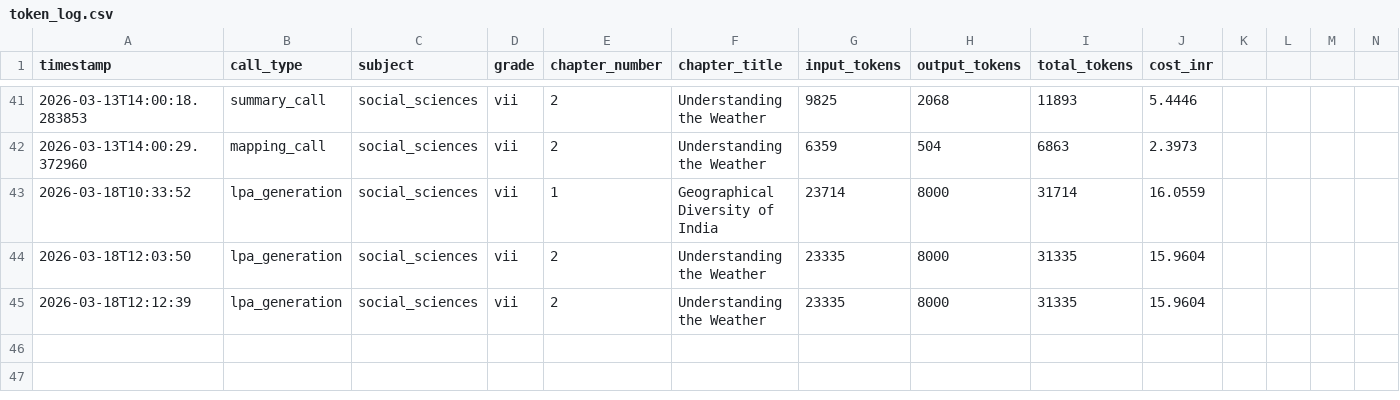
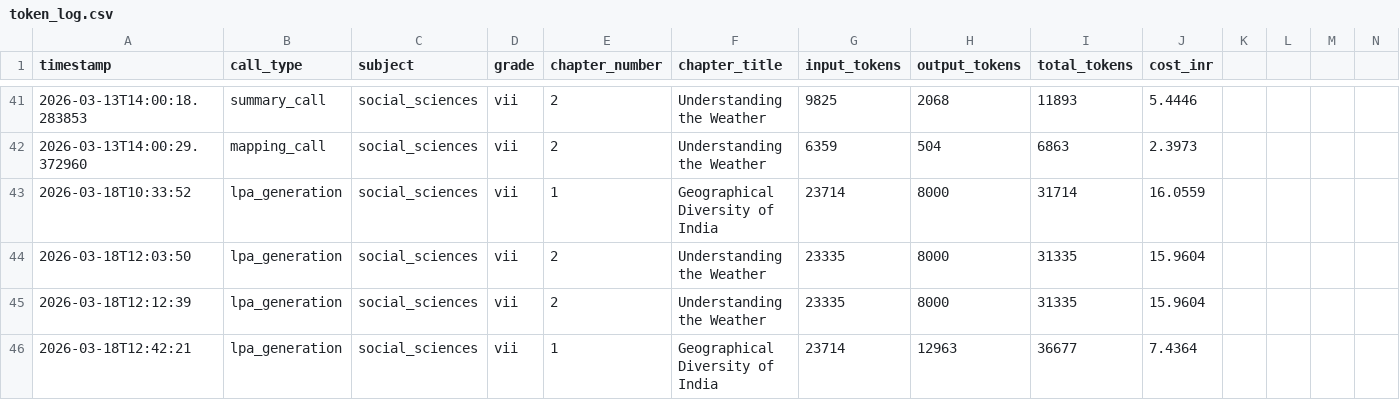
Before and after one commit to kumarradhakrishnan2-hue/Project_Aruvi, a CSV file: knowledge_commons/evaluation_mappings/token_log.csv, drawn as a sheet; only a part is shown, gaps mark what is left out; rows hold the shown columns only; the diff names each change by its address in the sheet, - before the commit and + after, or states it on an @@ line.

```diff
--- a/knowledge_commons/evaluation_mappings/token_log.csv
+++ b/knowledge_commons/evaluation_mappings/token_log.csv
+row 46: 2026-03-18T12:42:21 | lpa_generation | social_sciences | vii | 1 | Geographical Diversity of India | 23714 | 12963 | 36677 | 7.4364
```
Also changed, not shown: 1 other file.
